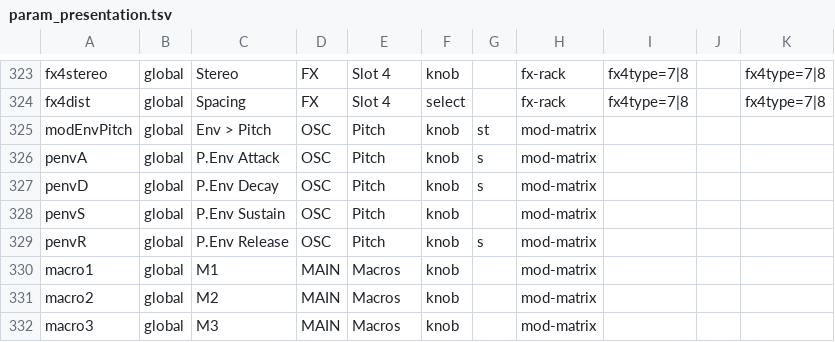
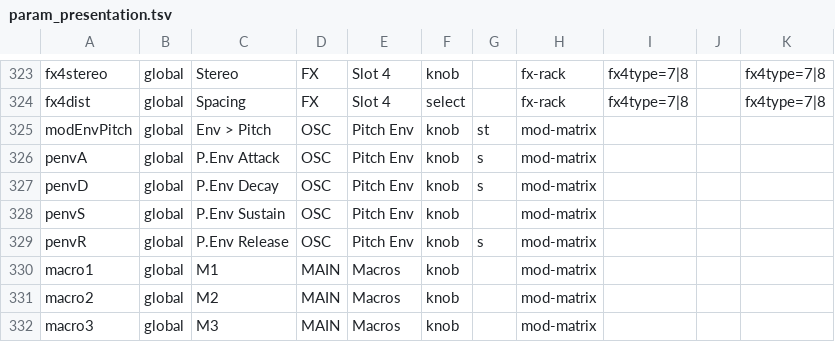
Before and after one commit to Lifted-Truck/HYPERSAW, a TSV file: src/param_presentation.tsv, drawn as a sheet; only a part is shown, gaps mark what is left out.

```diff
--- a/src/param_presentation.tsv
+++ b/src/param_presentation.tsv
@@ -324,7 +324,7 @@ fx4stereo	global	Stereo	FX	Slot 4	knob		fx-rack	fx4type=7|8		fx4type=7|8
 fx4dist	global	Spacing	FX	Slot 4	select		fx-rack	fx4type=7|8		fx4type=7|8
-modEnvPitch	global	Env > Pitch	OSC	Pitch	knob	st	mod-matrix			
-penvA	global	P.Env Attack	OSC	Pitch	knob	s	mod-matrix			
-penvD	global	P.Env Decay	OSC	Pitch	knob	s	mod-matrix			
-penvS	global	P.Env Sustain	OSC	Pitch	knob		mod-matrix			
-penvR	global	P.Env Release	OSC	Pitch	knob	s	mod-matrix			
+modEnvPitch	global	Env > Pitch	OSC	Pitch Env	knob	st	mod-matrix			
+penvA	global	P.Env Attack	OSC	Pitch Env	knob	s	mod-matrix			
+penvD	global	P.Env Decay	OSC	Pitch Env	knob	s	mod-matrix			
+penvS	global	P.Env Sustain	OSC	Pitch Env	knob		mod-matrix			
+penvR	global	P.Env Release	OSC	Pitch Env	knob	s	mod-matrix			
 macro1	global	M1	MAIN	Macros	knob		mod-matrix			
```
Also changed, not shown: 2 other files.
